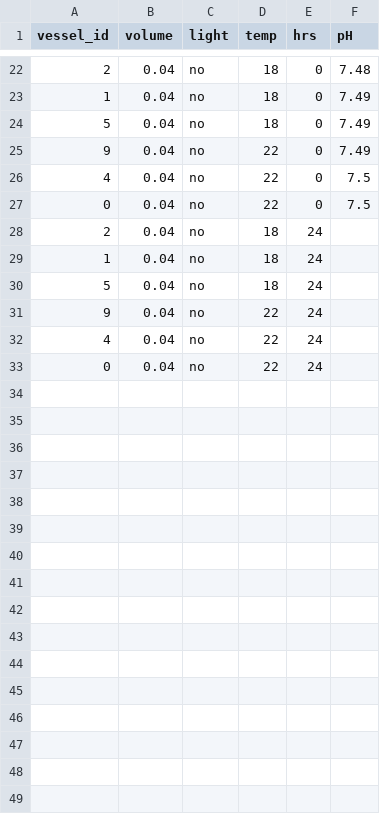
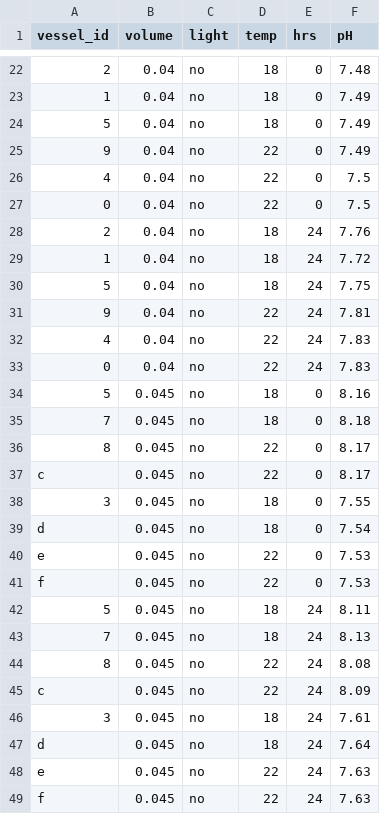
Before and after one commit to ZoopEcoEvo/OWA_CTmax, a CSV file: Data/method_valid/pH_tests.csv, drawn as a sheet; only a part is shown, gaps mark what is left out; the diff names each change by its address in the sheet, - before the commit and + after, or states it on an @@ line.

Commit message:
Adding first replicates data and initial figures to report .Rmd

```diff
--- a/Data/method_valid/pH_tests.csv
+++ b/Data/method_valid/pH_tests.csv
-F28 (pH): (empty)
+F28 (pH): 7.76
-F29 (pH): (empty)
+F29 (pH): 7.72
-F30 (pH): (empty)
+F30 (pH): 7.75
-F31 (pH): (empty)
+F31 (pH): 7.81
-F32:F33 (pH): (empty)
+F32:F33 (pH): 7.83
+row 34: 5 | 0.045 | no | 18 | 0 | 8.16
+row 35: 7 | 0.045 | no | 18 | 0 | 8.18
+row 36: 8 | 0.045 | no | 22 | 0 | 8.17
+row 37: c | 0.045 | no | 22 | 0 | 8.17
+row 38: 3 | 0.045 | no | 18 | 0 | 7.55
+row 39: d | 0.045 | no | 18 | 0 | 7.54
+row 40: e | 0.045 | no | 22 | 0 | 7.53
+row 41: f | 0.045 | no | 22 | 0 | 7.53
+row 42: 5 | 0.045 | no | 18 | 24 | 8.11
+row 43: 7 | 0.045 | no | 18 | 24 | 8.13
+row 44: 8 | 0.045 | no | 22 | 24 | 8.08
+row 45: c | 0.045 | no | 22 | 24 | 8.09
+row 46: 3 | 0.045 | no | 18 | 24 | 7.61
+row 47: d | 0.045 | no | 18 | 24 | 7.64
+row 48: e | 0.045 | no | 22 | 24 | 7.63
+row 49: f | 0.045 | no | 22 | 24 | 7.63
```
Also changed, not shown: 12 other files.
